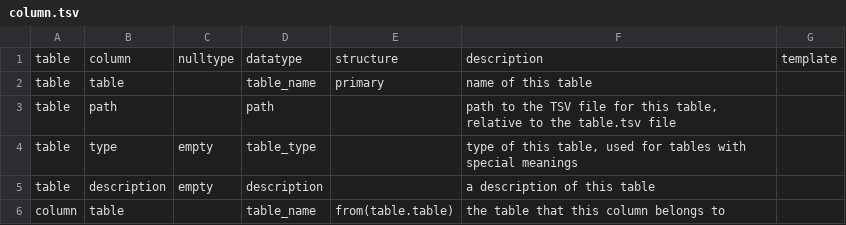
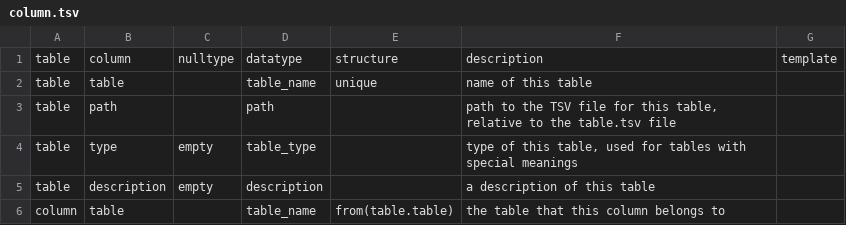
Before and after one commit to ontodev/demo, a TSV file: src/tables/column.tsv, drawn as a sheet; only a part is shown.

Commit message:
Preserve order of table table rows

```diff
--- a/src/tables/column.tsv
+++ b/src/tables/column.tsv
@@ -1,3 +1,3 @@
 table	column	nulltype	datatype	structure	description	template
-table	table		table_name	primary	name of this table	
+table	table		table_name	unique	name of this table	
 table	path		path		path to the TSV file for this table, relative to the table.tsv file	
```
Also changed, not shown: src/tables/table.tsv.
